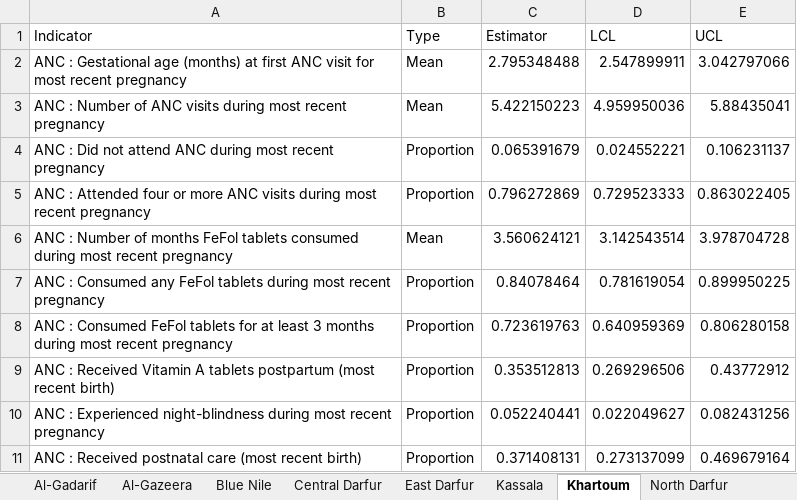
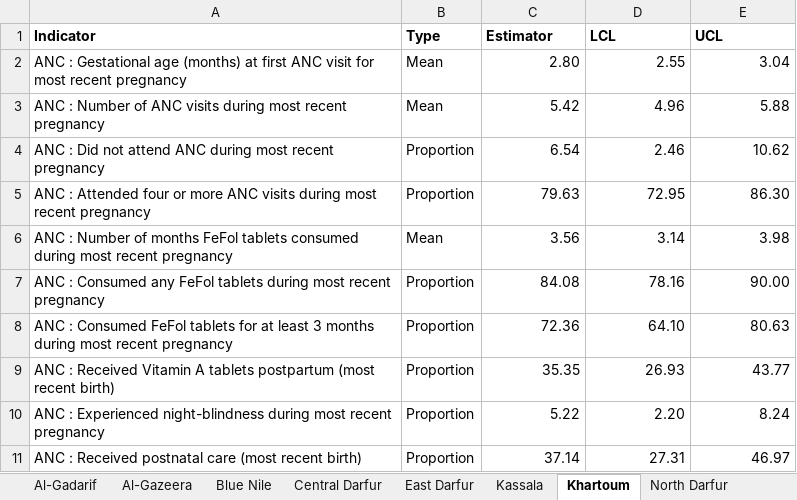
Before and after one commit to ernestguevarra/sudanS3M, an Excel workbook: _byStates.xlsx, sheet Khartoum, drawn as a sheet; only a part is shown; values as stored, in another font and other column widths than the file's, no borders; the diff covers the shown part only; the diff names each change by its address in the sheet, - before the commit and + after, or states it on an @@ line.

```diff
--- a/_byStates.xlsx (sheet Khartoum)
+++ b/_byStates.xlsx (sheet Khartoum)
-A1:E1 bold: off
+A1:E1 bold: on
-C2 (Estimator): 2.795348488
+C2 (Estimator): 2.80
-D2 (LCL): 2.547899911
+D2 (LCL): 2.55
-E2 (UCL): 3.042797066
+E2 (UCL): 3.04
-C3 (Estimator): 5.422150223
+C3 (Estimator): 5.42
-D3 (LCL): 4.959950036
+D3 (LCL): 4.96
-E3 (UCL): 5.88435041
+E3 (UCL): 5.88
-C4 (Estimator): 0.065391679
+C4 (Estimator): 6.54
-D4 (LCL): 0.024552221
+D4 (LCL): 2.46
-E4 (UCL): 0.106231137
+E4 (UCL): 10.62
-C5 (Estimator): 0.796272869
+C5 (Estimator): 79.63
-D5 (LCL): 0.729523333
+D5 (LCL): 72.95
-E5 (UCL): 0.863022405
+E5 (UCL): 86.30
-C6 (Estimator): 3.560624121
+C6 (Estimator): 3.56
-D6 (LCL): 3.142543514
+D6 (LCL): 3.14
-E6 (UCL): 3.978704728
+E6 (UCL): 3.98
-C7 (Estimator): 0.84078464
+C7 (Estimator): 84.08
-D7 (LCL): 0.781619054
+D7 (LCL): 78.16
-E7 (UCL): 0.899950225
+E7 (UCL): 90.00
-C8 (Estimator): 0.723619763
+C8 (Estimator): 72.36
-D8 (LCL): 0.640959369
+D8 (LCL): 64.10
-E8 (UCL): 0.806280158
+E8 (UCL): 80.63
-C9 (Estimator): 0.353512813
+C9 (Estimator): 35.35
-D9 (LCL): 0.269296506
+D9 (LCL): 26.93
-E9 (UCL): 0.43772912
+E9 (UCL): 43.77
-C10 (Estimator): 0.052240441
+C10 (Estimator): 5.22
-D10 (LCL): 0.022049627
+D10 (LCL): 2.20
-E10 (UCL): 0.082431256
+E10 (UCL): 8.24
-C11 (Estimator): 0.371408131
+C11 (Estimator): 37.14
-D11 (LCL): 0.273137099
+D11 (LCL): 27.31
-E11 (UCL): 0.469679164
+E11 (UCL): 46.97
```
Also changed, not shown: 699 edited cells elsewhere in this sheet, sheet Northern, sheet Sinar, sheet West Darfur, sheet Al-Gazeera, sheet North Kourdofan, sheet River Nile, 11 more sheets, _byStates.bySex.xlsx, _national.bySex.xlsx, 2 other files.
